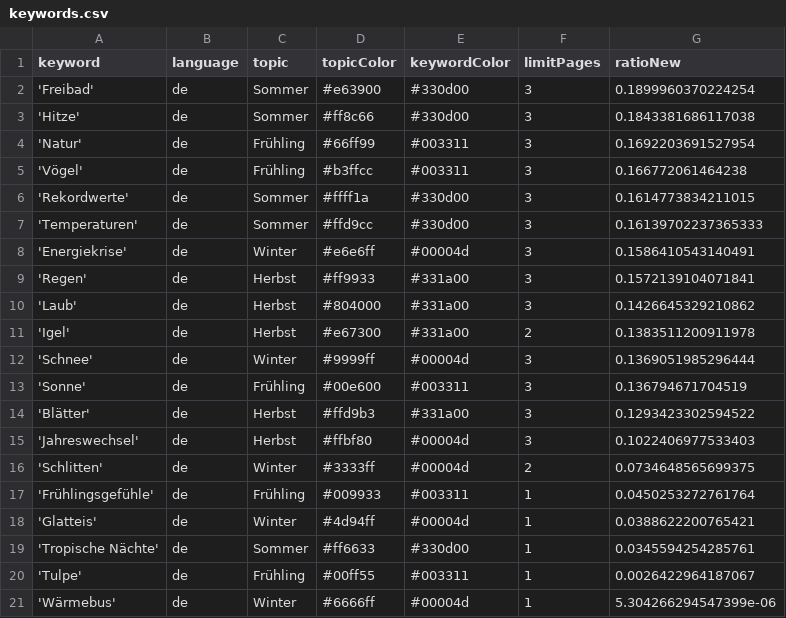
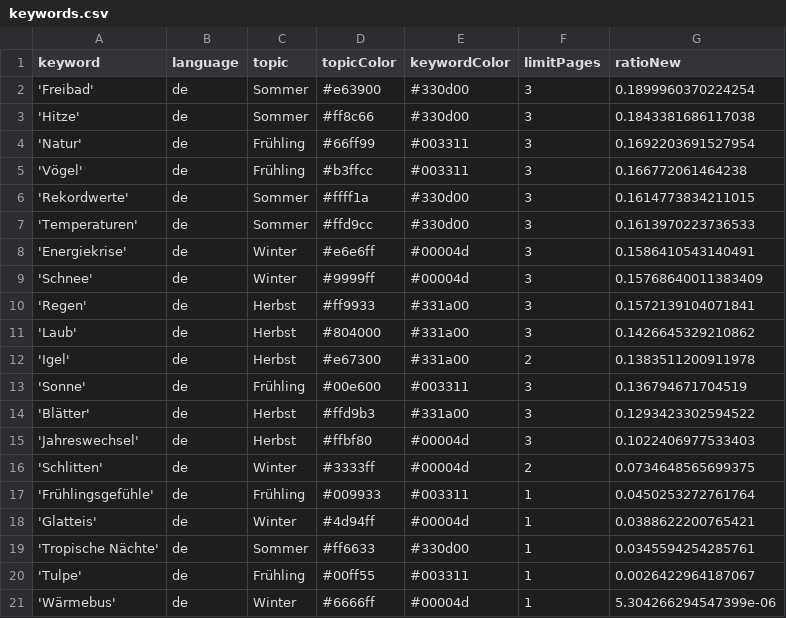
Before and after one commit to magaliekathrin/winterIsComing, a CSV file: keywords.csv, drawn as a sheet.

```diff
--- a/keywords.csv
+++ b/keywords.csv
@@ -6,4 +6,5 @@ keyword,language,topic,topicColor,keywordColor,limitPages,ratioNew
 'Rekordwerte',de,Sommer,#ffff1a,#330d00,3,0.1614773834211015
-'Temperaturen',de,Sommer,#ffd9cc,#330d00,3,0.16139702237365333
+'Temperaturen',de,Sommer,#ffd9cc,#330d00,3,0.1613970223736533
 'Energiekrise',de,Winter,#e6e6ff,#00004d,3,0.1586410543140491
+'Schnee',de,Winter,#9999ff,#00004d,3,0.15768640011383409
 'Regen',de,Herbst,#ff9933,#331a00,3,0.1572139104071841
@@ -11,3 +12,2 @@ keyword,language,topic,topicColor,keywordColor,limitPages,ratioNew
 'Igel',de,Herbst,#e67300,#331a00,2,0.1383511200911978
-'Schnee',de,Winter,#9999ff,#00004d,3,0.1369051985296444
 'Sonne',de,Frühling,#00e600,#003311,3,0.136794671704519
```
Also changed, not shown: csv/news_2023_08.csv, csv/news_2023_09.csv.
